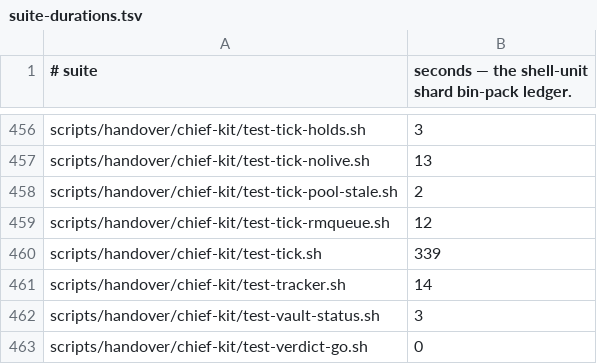
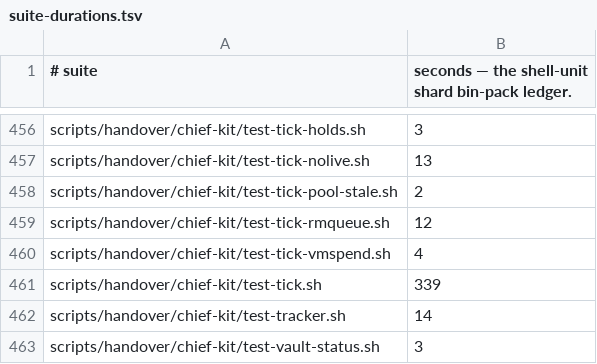
Before and after one commit to yotamleo-org/Himmel, a TSV file: scripts/ci/suite-durations.tsv, drawn as a sheet; only a part is shown, gaps mark what is left out; the shorter side is filled out with more unchanged rows; the diff names each change by its address in the sheet, - before the commit and + after, or states it on an @@ line.

```diff
--- a/scripts/ci/suite-durations.tsv
+++ b/scripts/ci/suite-durations.tsv
+row 460: scripts/handover/chief-kit/test-tick-vmspend.sh | 4
```
Also changed, not shown: scripts/ci/suite-tiers.tsv, 5 other files.
